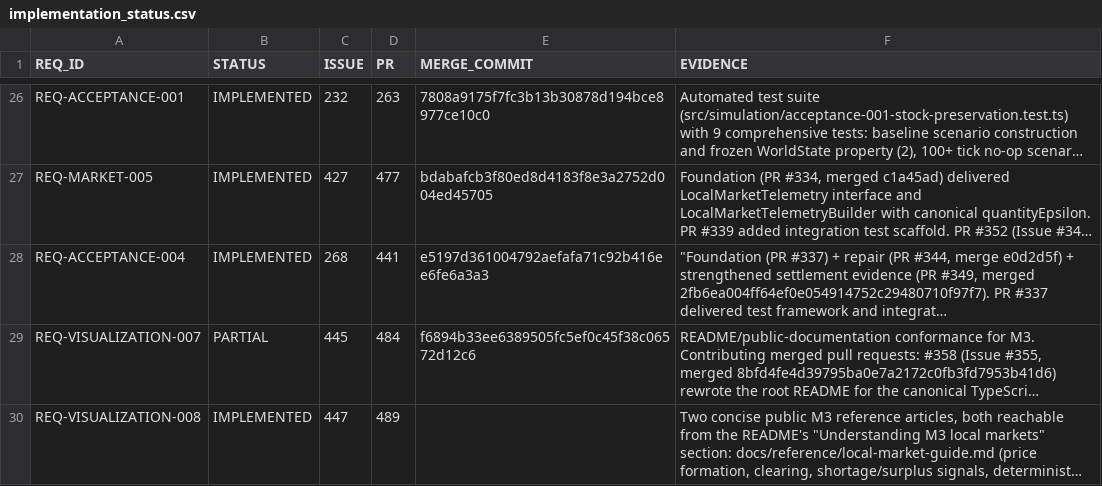
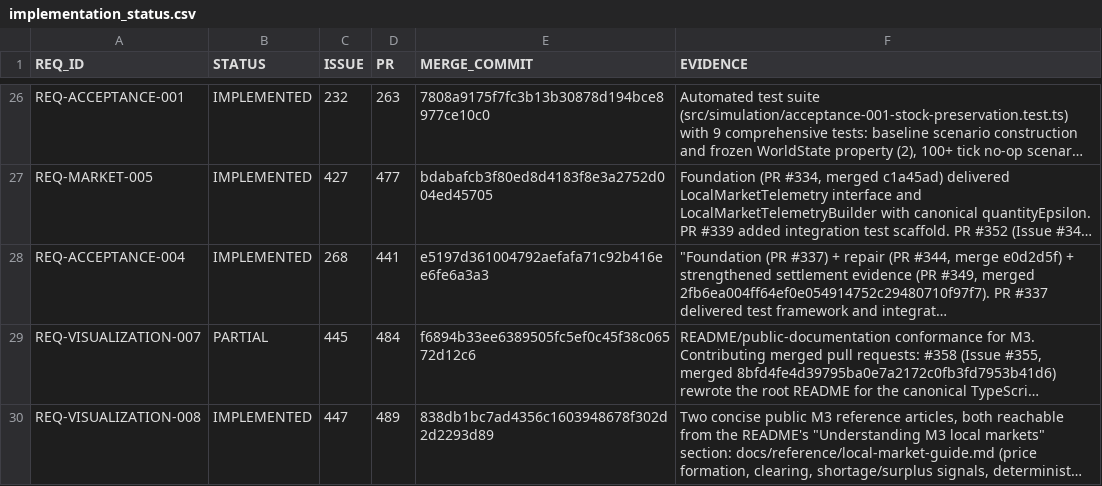
Before and after one commit to drevendev/trade_simulation, a CSV file: docs/spec/implementation_status.csv, drawn as a sheet; only a part is shown, gaps mark what is left out; long unchanged cells end in …; the diff names each change by its address in the sheet, - before the commit and + after, or states it on an @@ line.

```diff
--- a/docs/spec/implementation_status.csv
+++ b/docs/spec/implementation_status.csv
-E30 (MERGE_COMMIT): (empty)
+E30 (MERGE_COMMIT): 838db1bc7ad4356c1603948678f302d2d2293d89
```
Also changed, not shown: 1 other file.
